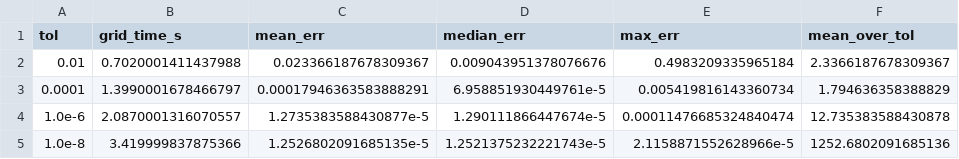
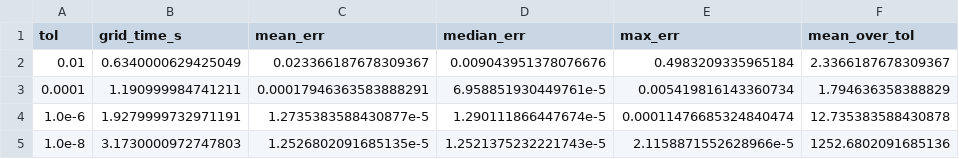
Before and after one commit to bachrathyd/InterpolatedNyquist.jl, a CSV file: paper/data/tolerance_study.csv, drawn as a sheet; only a part is shown; the diff names each change by its address in the sheet, - before the commit and + after, or states it on an @@ line.

```diff
--- a/paper/data/tolerance_study.csv
+++ b/paper/data/tolerance_study.csv
-B2 (grid_time_s): 0.7020001411437988
+B2 (grid_time_s): 0.6340000629425049
-B3 (grid_time_s): 1.3990001678466797
+B3 (grid_time_s): 1.190999984741211
-B4 (grid_time_s): 2.0870001316070557
+B4 (grid_time_s): 1.9279999732971191
-B5 (grid_time_s): 3.419999837875366
+B5 (grid_time_s): 3.1730000972747803
```
Also changed, not shown: 13 other files.
